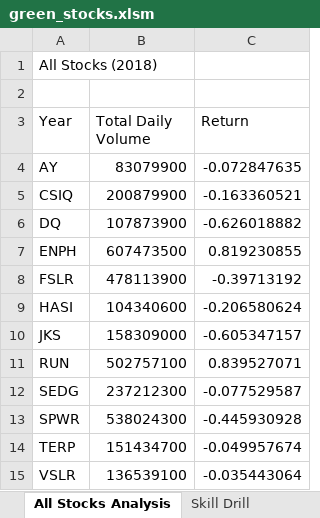
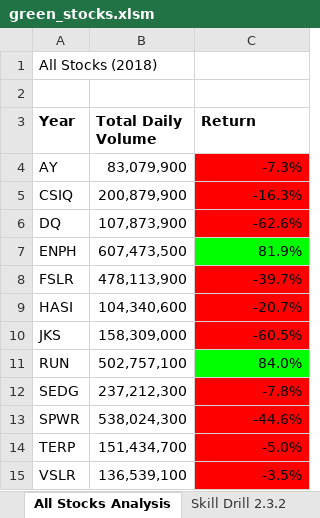
Before and after one commit to alineschneider/stock-analysis, an Excel workbook: green_stocks.xlsm, sheet All Stocks Analysis, drawn as a sheet; values as stored, in another font and other column widths than the file's, no borders; the diff names each change by its address in the sheet, - before the commit and + after, or states it on an @@ line.

```diff
--- a/green_stocks.xlsm (sheet All Stocks Analysis)
+++ b/green_stocks.xlsm (sheet All Stocks Analysis)
-sheet tab: Skill Drill
+sheet tab: Skill Drill 2.3.2
-A3:C3 bold: off
+A3:C3 bold: on
-B4 (Total Daily Volume): 83079900
+B4 (Total Daily Volume): 83,079,900
-C4 (Return): -0.072847635
+C4 (Return): -7.3%
-C4:C6 fill: none
+C4:C6 fill: #FF0000
-B5 (Total Daily Volume): 200879900
+B5 (Total Daily Volume): 200,879,900
-C5 (Return): -0.163360521
+C5 (Return): -16.3%
-B6 (Total Daily Volume): 107873900
+B6 (Total Daily Volume): 107,873,900
-C6 (Return): -0.626018882
+C6 (Return): -62.6%
-B7 (Total Daily Volume): 607473500
+B7 (Total Daily Volume): 607,473,500
-C7 (Return): 0.819230855
+C7 (Return): 81.9%
-C7 fill: none
+C7 fill: #00FF00
-B8 (Total Daily Volume): 478113900
+B8 (Total Daily Volume): 478,113,900
-C8 (Return): -0.39713192
+C8 (Return): -39.7%
-C8:C10 fill: none
+C8:C10 fill: #FF0000
-B9 (Total Daily Volume): 104340600
+B9 (Total Daily Volume): 104,340,600
-C9 (Return): -0.206580624
+C9 (Return): -20.7%
-B10 (Total Daily Volume): 158309000
+B10 (Total Daily Volume): 158,309,000
-C10 (Return): -0.605347157
+C10 (Return): -60.5%
-B11 (Total Daily Volume): 502757100
+B11 (Total Daily Volume): 502,757,100
-C11 (Return): 0.839527071
+C11 (Return): 84.0%
-C11 fill: none
+C11 fill: #00FF00
-B12 (Total Daily Volume): 237212300
+B12 (Total Daily Volume): 237,212,300
-C12 (Return): -0.077529587
+C12 (Return): -7.8%
-C12:C15 fill: none
+C12:C15 fill: #FF0000
-B13 (Total Daily Volume): 538024300
+B13 (Total Daily Volume): 538,024,300
-C13 (Return): -0.445930928
+C13 (Return): -44.6%
-B14 (Total Daily Volume): 151434700
+B14 (Total Daily Volume): 151,434,700
-C14 (Return): -0.049957674
+C14 (Return): -5.0%
-B15 (Total Daily Volume): 136539100
+B15 (Total Daily Volume): 136,539,100
-C15 (Return): -0.035443064
+C15 (Return): -3.5%
```
Also changed, not shown: sheet 2017, sheet 2018, sheet DQ Analysis, other sheet tabs.
